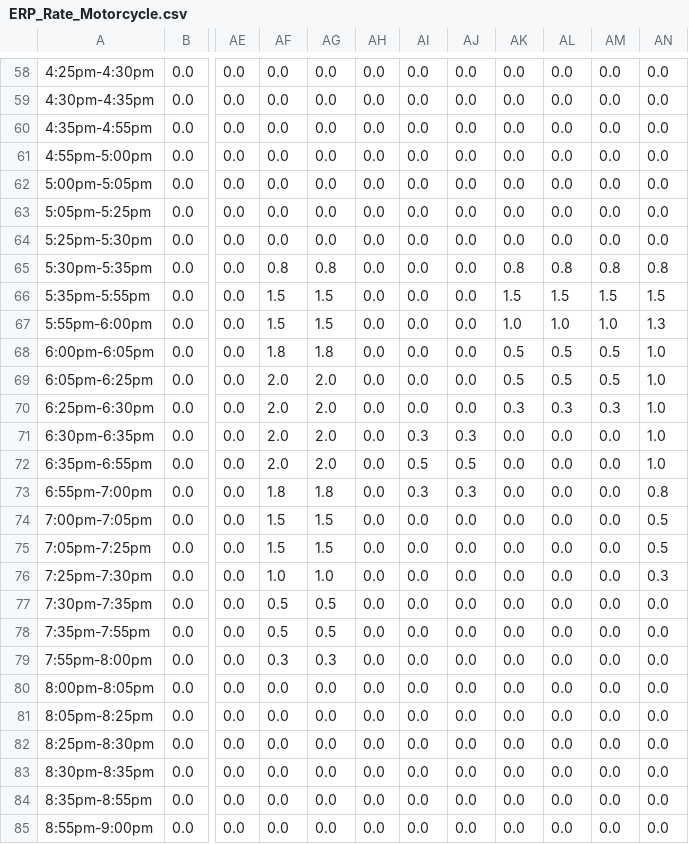
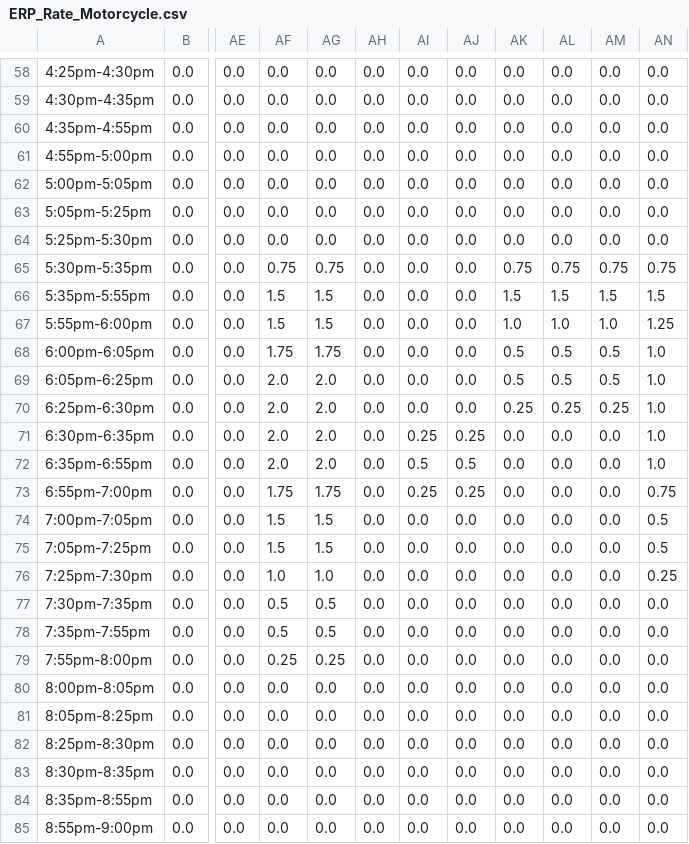
Before and after one commit to Bobby20111997/blinksg, a CSV file: ERPs/ERP_Rate_Motorcycle.csv, drawn as a sheet; only a part is shown, gaps mark what is left out; the diff covers the shown part only; the diff names each change by its address in the sheet, - before the commit and + after, or states it on an @@ line.

```diff
--- a/ERPs/ERP_Rate_Motorcycle.csv
+++ b/ERPs/ERP_Rate_Motorcycle.csv
-AF65: 0.8
+AF65: 0.75
-AG65: 0.8
+AG65: 0.75
-AK65: 0.8
+AK65: 0.75
-AL65: 0.8
+AL65: 0.75
-AM65: 0.8
+AM65: 0.75
-AN65: 0.8
+AN65: 0.75
-AN67: 1.3
+AN67: 1.25
-AF68: 1.8
+AF68: 1.75
-AG68: 1.8
+AG68: 1.75
-AK70: 0.3
+AK70: 0.25
-AL70: 0.3
+AL70: 0.25
-AM70: 0.3
+AM70: 0.25
-AI71: 0.3
+AI71: 0.25
-AJ71: 0.3
+AJ71: 0.25
-AF73: 1.8
+AF73: 1.75
-AG73: 1.8
+AG73: 1.75
-AI73: 0.3
+AI73: 0.25
-AJ73: 0.3
+AJ73: 0.25
-AN73: 0.8
+AN73: 0.75
-AN76: 0.3
+AN76: 0.25
-AF79: 0.3
+AF79: 0.25
-AG79: 0.3
+AG79: 0.25
```
Also changed, not shown: 1 added row, 1 removed row and 54 edited cells elsewhere in this file.
